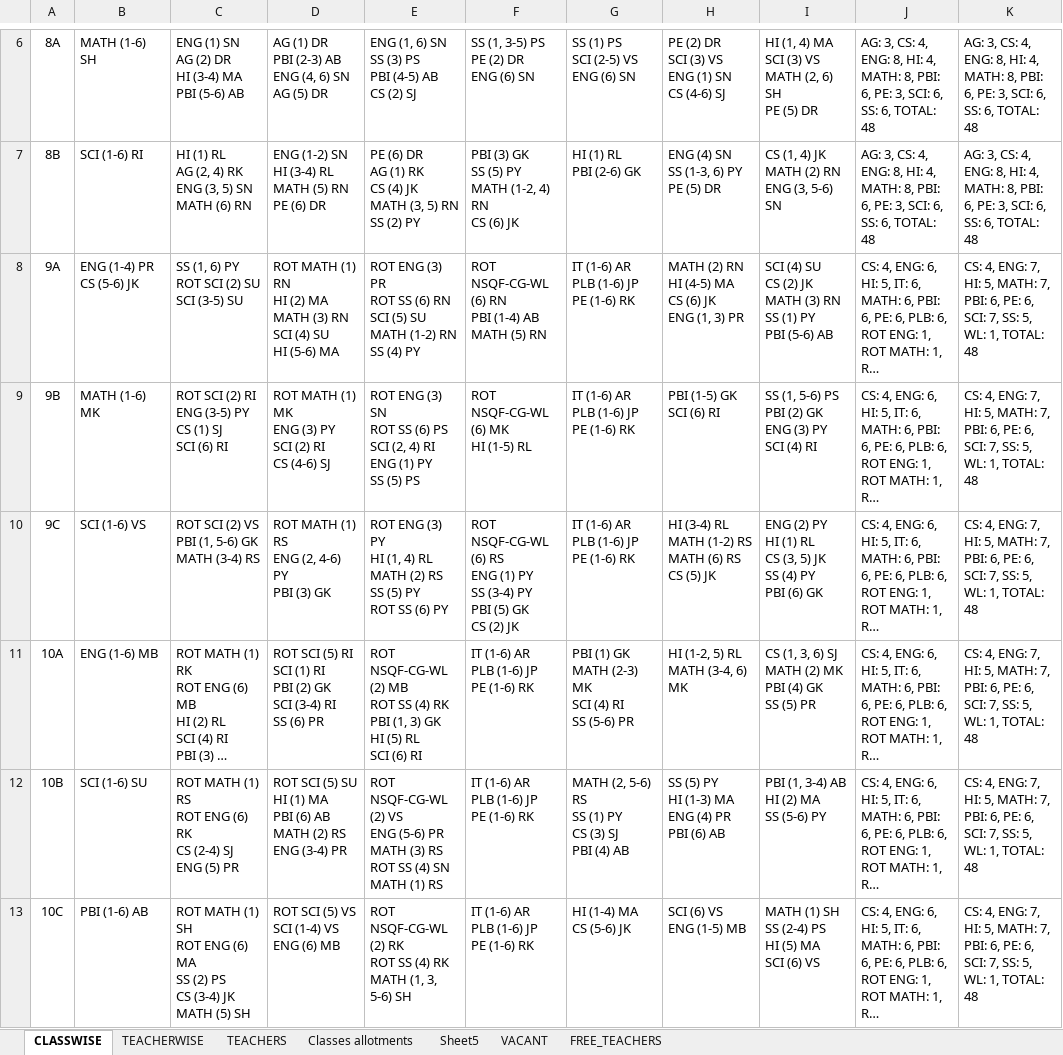
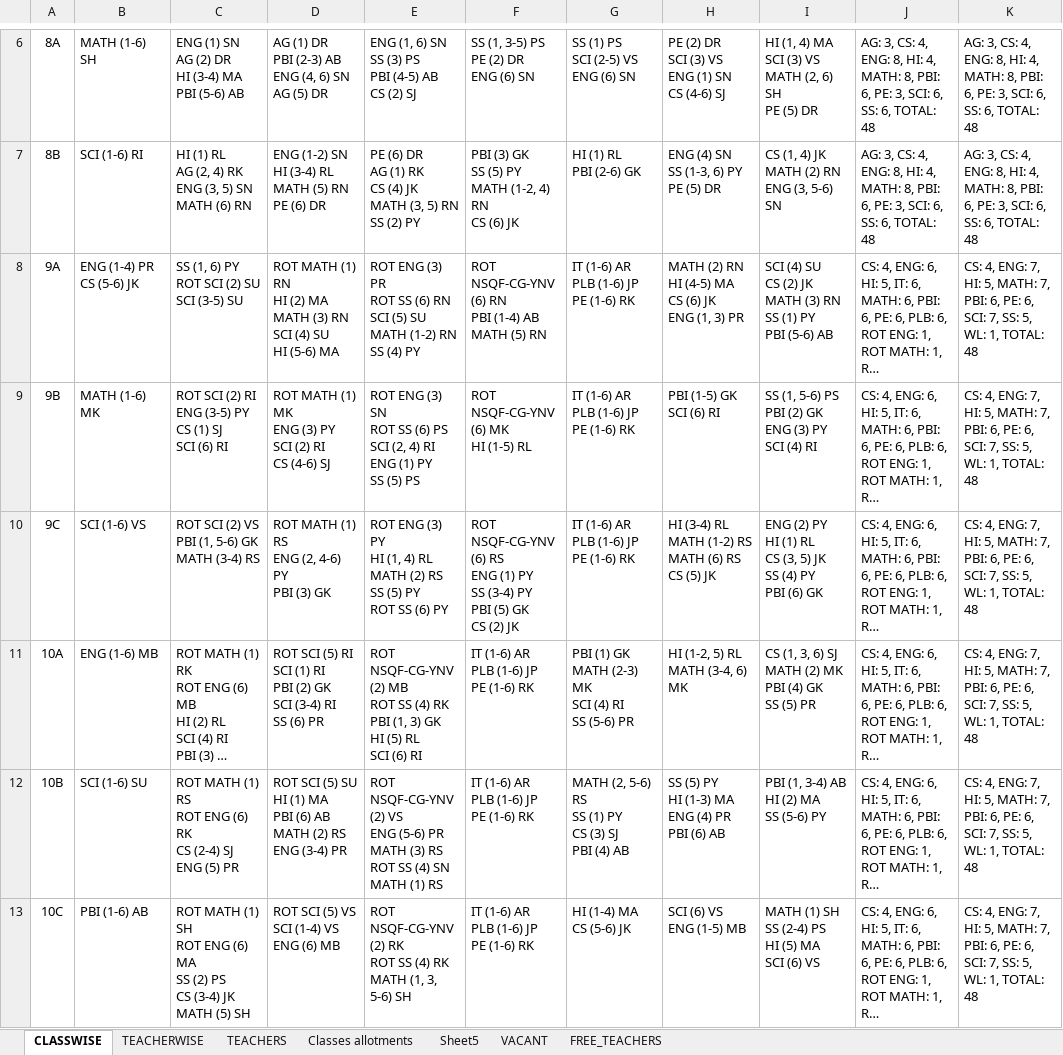
Before and after one commit to sangwal/twig, an Excel workbook: Timetable.xlsx, sheet CLASSWISE, drawn as a sheet; only a part is shown, gaps mark what is left out; long unchanged cells end in …; values as stored, in another font and other column widths than the file's, no borders; ↵ is a line break in a cell; the diff covers the shown part only; the diff names each change by its address in the sheet, - before the commit and + after, or states it on an @@ line.

```diff
--- a/Timetable.xlsx (sheet CLASSWISE)
+++ b/Timetable.xlsx (sheet CLASSWISE)
-F8: ROT NSQF-CG-WL (6) RN…
+F8: ROT NSQF-CG-YNV (6) RN…
-F9: ROT NSQF-CG-WL (6) MK ↵ HI (1-5) RL
+F9: ROT NSQF-CG-YNV (6) MK ↵ HI (1-5) RL
-F10: ROT NSQF-CG-WL (6) RS…
+F10: ROT NSQF-CG-YNV (6) RS…
-E11: ROT NSQF-CG-WL (2) MB…
+E11: ROT NSQF-CG-YNV (2) MB…
-E12: ROT NSQF-CG-WL (2) VS…
+E12: ROT NSQF-CG-YNV (2) VS…
-E13: ROT NSQF-CG-WL (2) RK…
+E13: ROT NSQF-CG-YNV (2) RK…
```
Also changed, not shown: 5 edited cells elsewhere in this sheet, sheet TEACHERWISE, sheet VACANT, charts or pictures, 1 other file.
